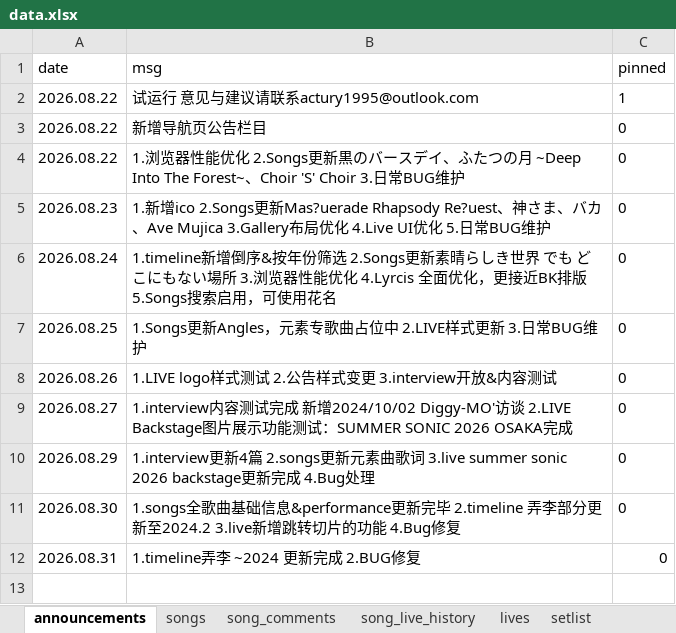
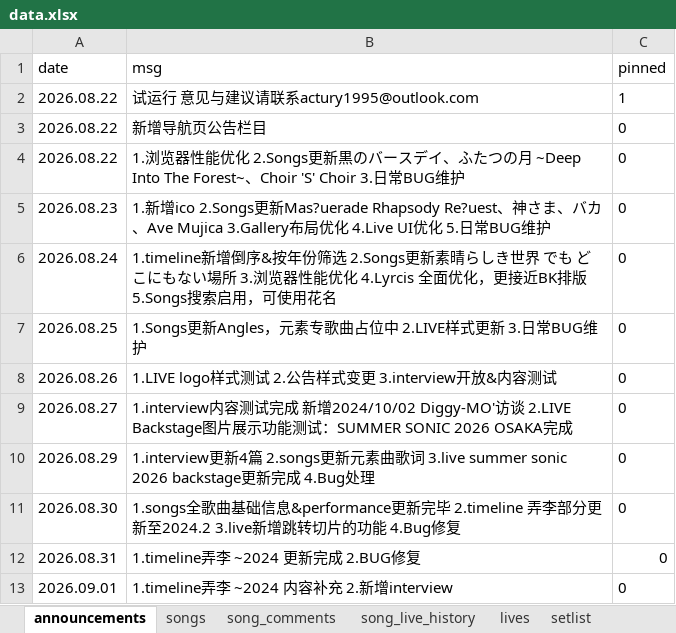
Before and after one commit to yuminle159/MujicaTimeLineWeb, an Excel workbook: _data/data.xlsx, sheet announcements, drawn as a sheet; values as stored, in another font and other column widths than the file's, no borders; the diff names each change by its address in the sheet, - before the commit and + after, or states it on an @@ line.

```diff
--- a/_data/data.xlsx (sheet announcements)
+++ b/_data/data.xlsx (sheet announcements)
+row 13: 2026.09.01 | 1.timeline弄李 ~2024 内容补充 2.新增interview | 0
```
Also changed, not shown: sheet song_live_history, sheet song_comments, sheet timeline, sheet interview, sheet songs, hidden cells, 17 other files.
